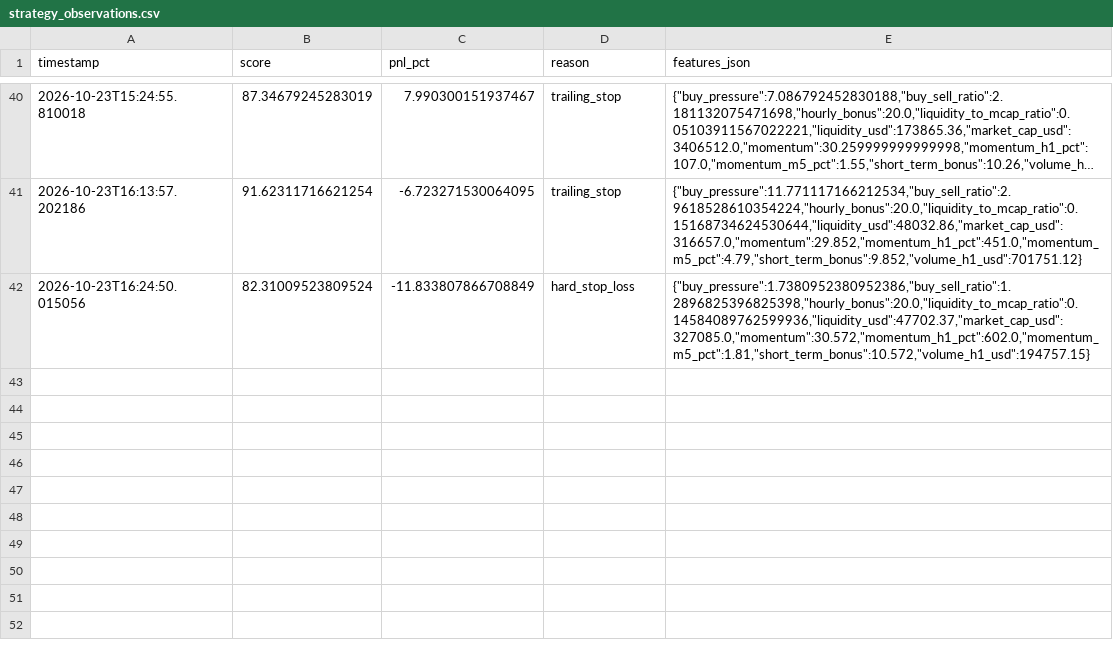
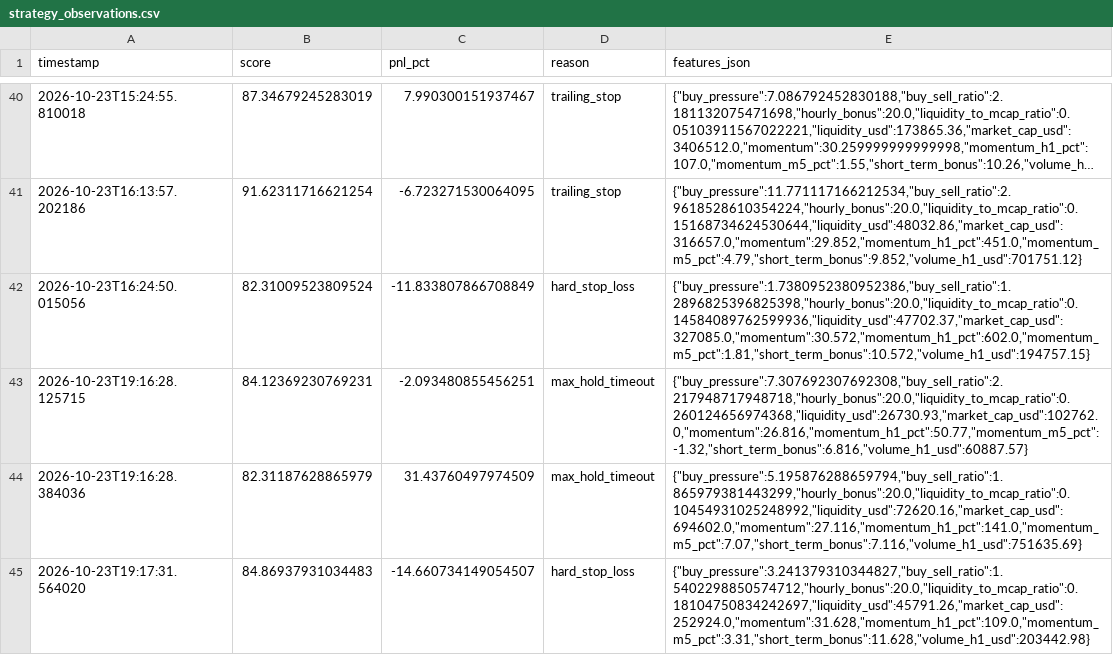
Before and after one commit to amincanani1985-web/meme-scanner-bot, a CSV file: paper_account/strategy_observations.csv, drawn as a sheet; only a part is shown, gaps mark what is left out; long unchanged cells end in …; the diff names each change by its address in the sheet, - before the commit and + after, or states it on an @@ line.

```diff
--- a/paper_account/strategy_observations.csv
+++ b/paper_account/strategy_observations.csv
+row 43: 2026-10-23T19:16:28.125715 | 84.12369230769231 | -2.093480855456251 | max_hold_timeout | {"buy_pressure":7.307692307692308,"buy_sell_ratio":2.217948717948718,"hourly_bonus":20.0,"liquidity_to_mcap_ratio":0.260124656974368,"liquidity_usd":26730.93,"market_cap_usd":102762.0,"momentum":26.816,"momentum_h1_pct":50.77,"momentum_m5_pct":-1.32,"short_term_bonus":6.816,"volume_h1_usd":60887.57}
+row 44: 2026-10-23T19:16:28.384036 | 82.31187628865979 | 31.43760497974509 | max_hold_timeout | {"buy_pressure":5.195876288659794,"buy_sell_ratio":1.865979381443299,"hourly_bonus":20.0,"liquidity_to_mcap_ratio":0.10454931025248992,"liquidity_usd":72620.16,"market_cap_usd":694602.0,"momentum":27.116,"momentum_h1_pct":141.0,"momentum_m5_pct":7.07,"short_term_bonus":7.116,"volume_h1_usd":751635.69}
+row 45: 2026-10-23T19:17:31.564020 | 84.86937931034483 | -14.660734149054507 | hard_stop_loss | {"buy_pressure":3.241379310344827,"buy_sell_ratio":1.5402298850574712,"hourly_bonus":20.0,"liquidity_to_mcap_ratio":0.18104750834242697,"liquidity_usd":45791.26,"market_cap_usd":252924.0,"momentum":31.628,"momentum_h1_pct":109.0,"momentum_m5_pct":3.31,"short_term_bonus":11.628,"volume_h1_usd":203442.98}
```
Also changed, not shown: paper_account/shadow_observations.csv, paper_account/trades_log.csv, 6 other files.
